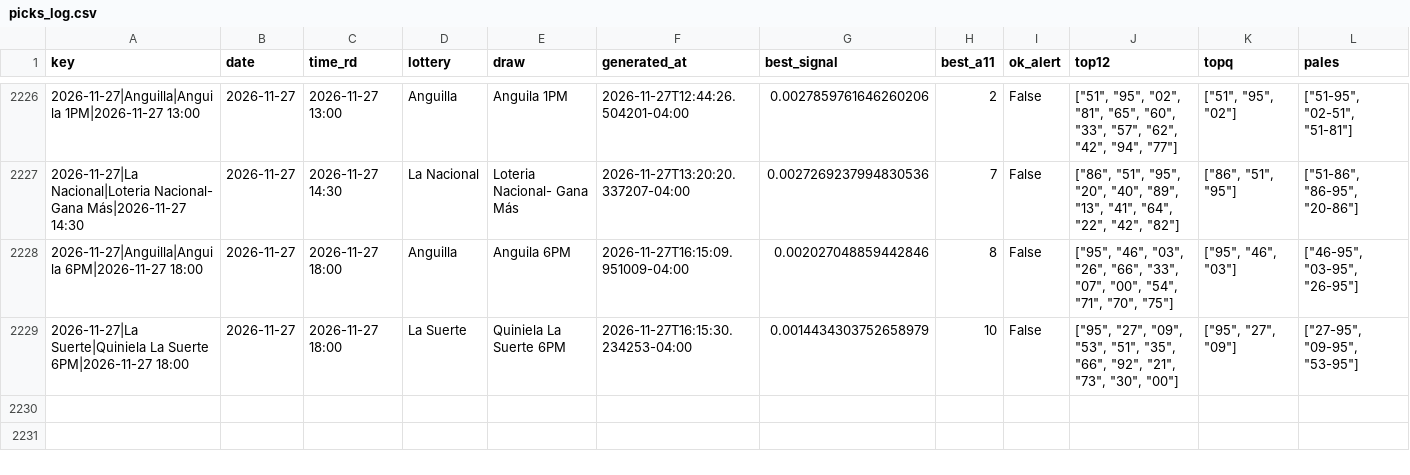
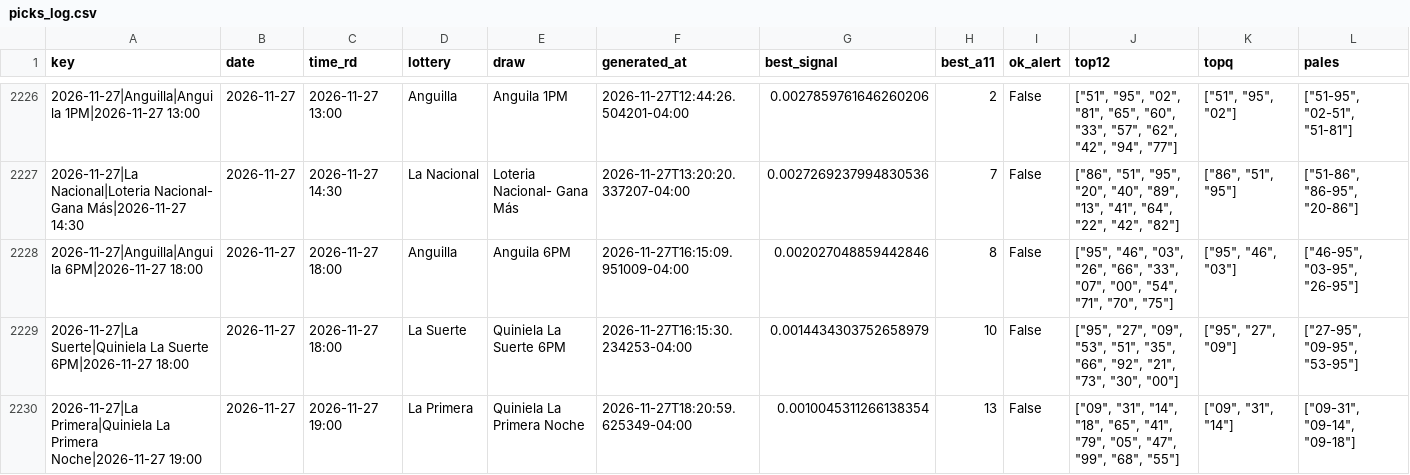
Before and after one commit to carbosota1/COMPARE, a CSV file: data/picks_log.csv, drawn as a sheet; only a part is shown, gaps mark what is left out; rows hold the shown columns only; the diff names each change by its address in the sheet, - before the commit and + after, or states it on an @@ line.

```diff
--- a/data/picks_log.csv
+++ b/data/picks_log.csv
+row 2230: 2026-11-27|La Primera|Quiniela La Primera Noche|2026-11-27 19:00 | 2026-11-27 | 2026-11-27 19:00 | La Primera | Quiniela La Primera Noche | 2026-11-27T18:20:59.625349-04:00 | 0.0010045311266138354 | 13 | False | ["09", "31", "14", "18", "65", "41", "79", "05", "47", "99", "68", "55"] | ["09", "31", "14"] | ["09-31", "09-14", "09-18"]
```
Also changed, not shown: 3 other files.
